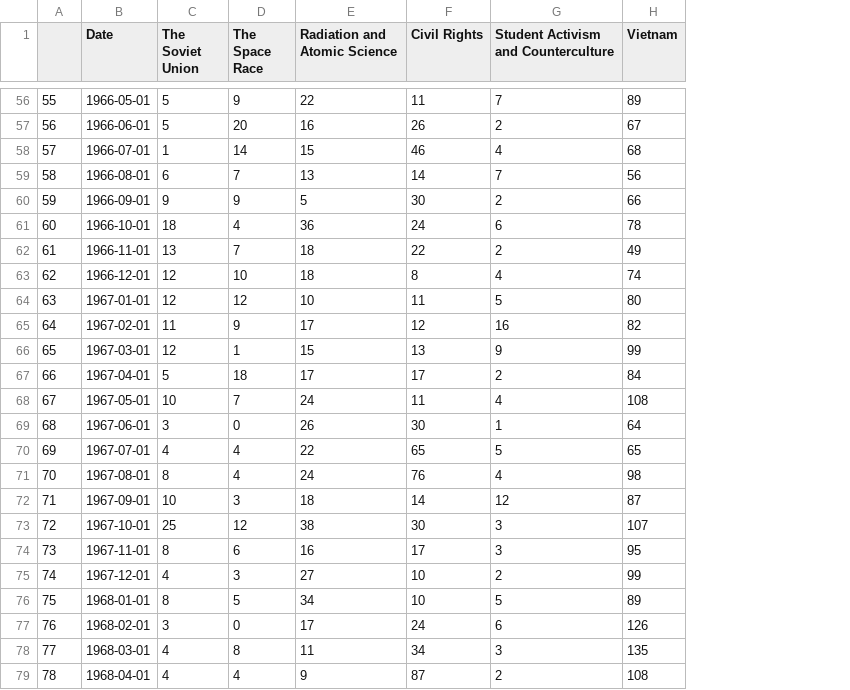
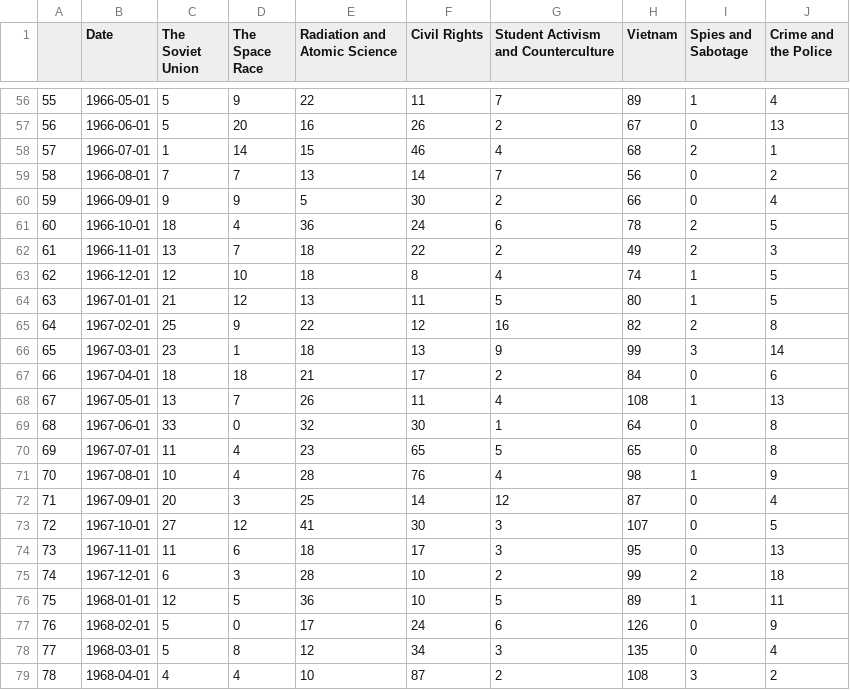
Before and after one commit to m-n64/AP-Research, a CSV file: NYT/dataframes/graphing.csv, drawn as a sheet; only a part is shown, gaps mark what is left out; the diff covers the shown part only; the diff names each change by its address in the sheet, - before the commit and + after, or states it on an @@ line.

Commit message:
added the columns for espionage and crime

```diff
--- a/NYT/dataframes/graphing.csv
+++ b/NYT/dataframes/graphing.csv
+column I (Spies and Sabotage), rows 56-79: 1 | 0 | 2 | 0 | 0 | 2 | 2 | 1 | 1 | 2 | 3 | 0 | 1 | 0 | 0 | 1 | 0 | 0 | 0 | 2 | 1 | 0 | 0 | 3
+column J (Crime and the Police), rows 56-79: 4 | 13 | 1 | 2 | 4 | 5 | 3 | 5 | 5 | 8 | 14 | 6 | 13 | 8 | 8 | 9 | 4 | 5 | 13 | 18 | 11 | 9 | 4 | 2
-C59 (The Soviet Union): 6
+C59 (The Soviet Union): 7
-C64 (The Soviet Union): 12
+C64 (The Soviet Union): 21
-E64 (Radiation and Atomic Science): 10
+E64 (Radiation and Atomic Science): 13
-C65 (The Soviet Union): 11
+C65 (The Soviet Union): 25
-E65 (Radiation and Atomic Science): 17
+E65 (Radiation and Atomic Science): 22
-C66 (The Soviet Union): 12
+C66 (The Soviet Union): 23
-E66 (Radiation and Atomic Science): 15
+E66 (Radiation and Atomic Science): 18
-C67 (The Soviet Union): 5
+C67 (The Soviet Union): 18
-E67 (Radiation and Atomic Science): 17
+E67 (Radiation and Atomic Science): 21
-C68 (The Soviet Union): 10
+C68 (The Soviet Union): 13
-E68 (Radiation and Atomic Science): 24
+E68 (Radiation and Atomic Science): 26
-C69 (The Soviet Union): 3
+C69 (The Soviet Union): 33
-E69 (Radiation and Atomic Science): 26
+E69 (Radiation and Atomic Science): 32
-C70 (The Soviet Union): 4
+C70 (The Soviet Union): 11
-E70 (Radiation and Atomic Science): 22
+E70 (Radiation and Atomic Science): 23
-C71 (The Soviet Union): 8
+C71 (The Soviet Union): 10
-E71 (Radiation and Atomic Science): 24
+E71 (Radiation and Atomic Science): 28
-C72 (The Soviet Union): 10
+C72 (The Soviet Union): 20
-E72 (Radiation and Atomic Science): 18
+E72 (Radiation and Atomic Science): 25
-C73 (The Soviet Union): 25
+C73 (The Soviet Union): 27
-E73 (Radiation and Atomic Science): 38
+E73 (Radiation and Atomic Science): 41
-C74 (The Soviet Union): 8
+C74 (The Soviet Union): 11
-E74 (Radiation and Atomic Science): 16
+E74 (Radiation and Atomic Science): 18
-C75 (The Soviet Union): 4
+C75 (The Soviet Union): 6
-E75 (Radiation and Atomic Science): 27
+E75 (Radiation and Atomic Science): 28
-C76 (The Soviet Union): 8
+C76 (The Soviet Union): 12
-E76 (Radiation and Atomic Science): 34
+E76 (Radiation and Atomic Science): 36
-C77 (The Soviet Union): 3
+C77 (The Soviet Union): 5
-C78 (The Soviet Union): 4
+C78 (The Soviet Union): 5
-E78 (Radiation and Atomic Science): 11
+E78 (Radiation and Atomic Science): 12
-E79 (Radiation and Atomic Science): 9
+E79 (Radiation and Atomic Science): 10
```
Also changed, not shown: 123 edited cells elsewhere in this file, 2 other files.
